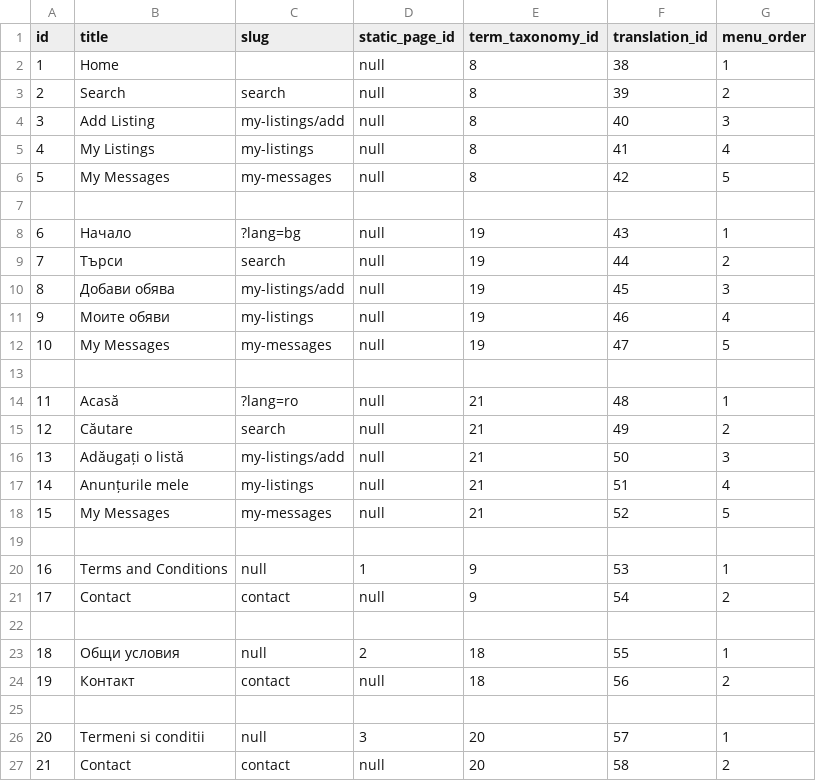
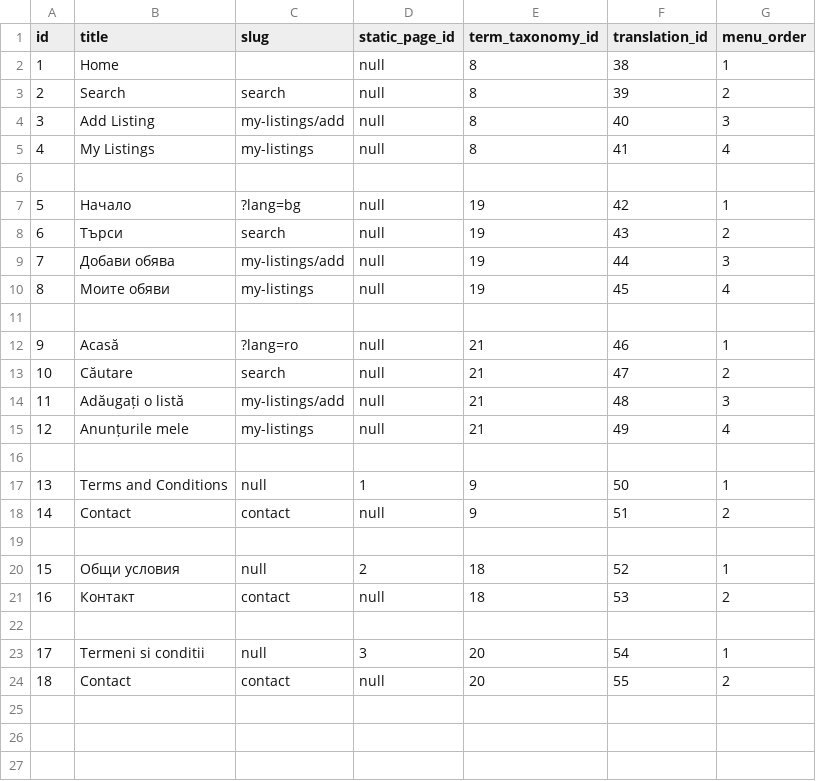
Before and after one commit to tmanev/quis-listing, a CSV file: src/main/resources/config/liquibase/load-data/nav_menu_items.csv, drawn as a sheet; removed rows and columns are numbered as before the commit, all else as after; the diff names each change by its address in the sheet, - before the commit and + after, or states it on an @@ line.

Commit message:
- excluded creation of the messages menu in csv files

```diff
--- a/src/main/resources/config/liquibase/load-data/nav_menu_items.csv
+++ b/src/main/resources/config/liquibase/load-data/nav_menu_items.csv
-row 6: 5 | My Messages | my-messages | null | 8 | 42 | 5
@@ column A (id) renumbered from row 7 down @@
-F7 (translation_id): 43
+F7 (translation_id): 42
-F8 (translation_id): 44
+F8 (translation_id): 43
-F9 (translation_id): 45
+F9 (translation_id): 44
-F10 (translation_id): 46
+F10 (translation_id): 45
-row 12: 10 | My Messages | my-messages | null | 19 | 47 | 5
-F12 (translation_id): 48
+F12 (translation_id): 46
-F13 (translation_id): 49
+F13 (translation_id): 47
-F14 (translation_id): 50
+F14 (translation_id): 48
-F15 (translation_id): 51
+F15 (translation_id): 49
-row 18: 15 | My Messages | my-messages | null | 21 | 52 | 5
-F17 (translation_id): 53
+F17 (translation_id): 50
-F18 (translation_id): 54
+F18 (translation_id): 51
-F20 (translation_id): 55
+F20 (translation_id): 52
-F21 (translation_id): 56
+F21 (translation_id): 53
-F23 (translation_id): 57
+F23 (translation_id): 54
-F24 (translation_id): 58
+F24 (translation_id): 55
```
Also changed, not shown: src/main/resources/config/liquibase/load-data/translations.csv.
